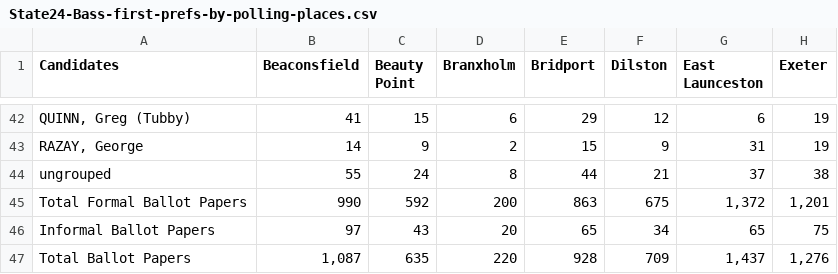
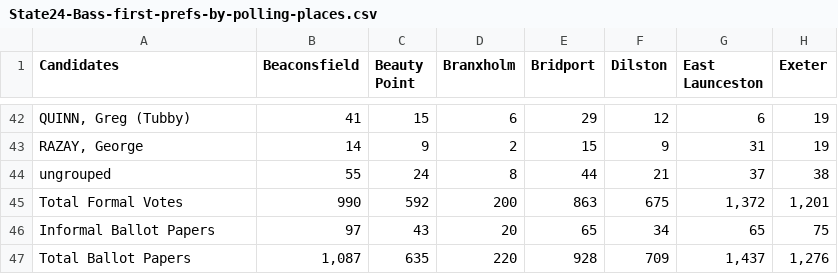
Before and after one commit to DamienIrving/election-analysis, a CSV file: data/State24-Bass-first-prefs-by-polling-places.csv, drawn as a sheet; only a part is shown, gaps mark what is left out; the diff names each change by its address in the sheet, - before the commit and + after, or states it on an @@ line.

```diff
--- a/data/State24-Bass-first-prefs-by-polling-places.csv
+++ b/data/State24-Bass-first-prefs-by-polling-places.csv
-A45 (Candidates): Total Formal Ballot Papers
+A45 (Candidates): Total Formal Votes
```
Also changed, not shown: data/State24-Braddon-first-prefs-by-polling-places.csv, data/State24-Clark-first-prefs-by-polling-places.csv, 4 other files.
